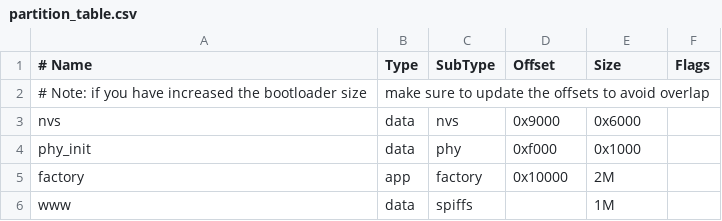
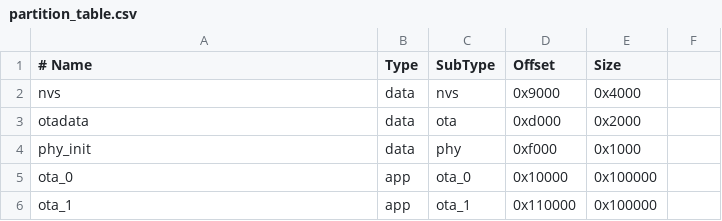
Before and after one commit to dbadrian/hakkou, a CSV file: partition_table.csv, drawn as a sheet; removed rows and columns are numbered as before the commit, all else as after; the diff names each change by its address in the sheet, - before the commit and + after, or states it on an @@ line.

```diff
--- a/partition_table.csv
+++ b/partition_table.csv
-F1: Flags
+F1: (empty)
-row 2: # Note: if you have increased the bootloader size | make sure to update the offsets to avoid overlap
-E2 (Size): 0x6000
+E2 (Size): 0x4000
+row 3: otadata | data | ota | 0xd000 | 0x2000
-row 5: factory | app | factory | 0x10000 | 2M
-row 6: www | data | spiffs |  | 1M
+row 5: ota_0 | app | ota_0 | 0x10000 | 0x100000
+row 6: ota_1 | app | ota_1 | 0x110000 | 0x100000
```
Also changed, not shown: 6 other files.
